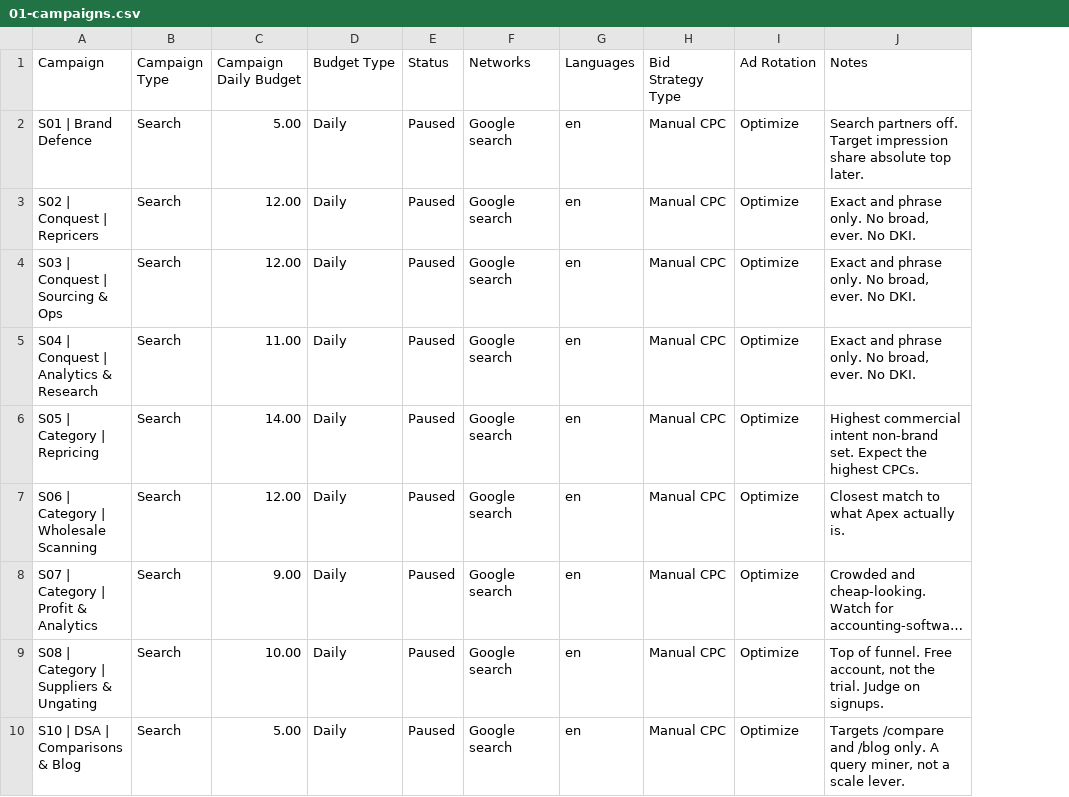
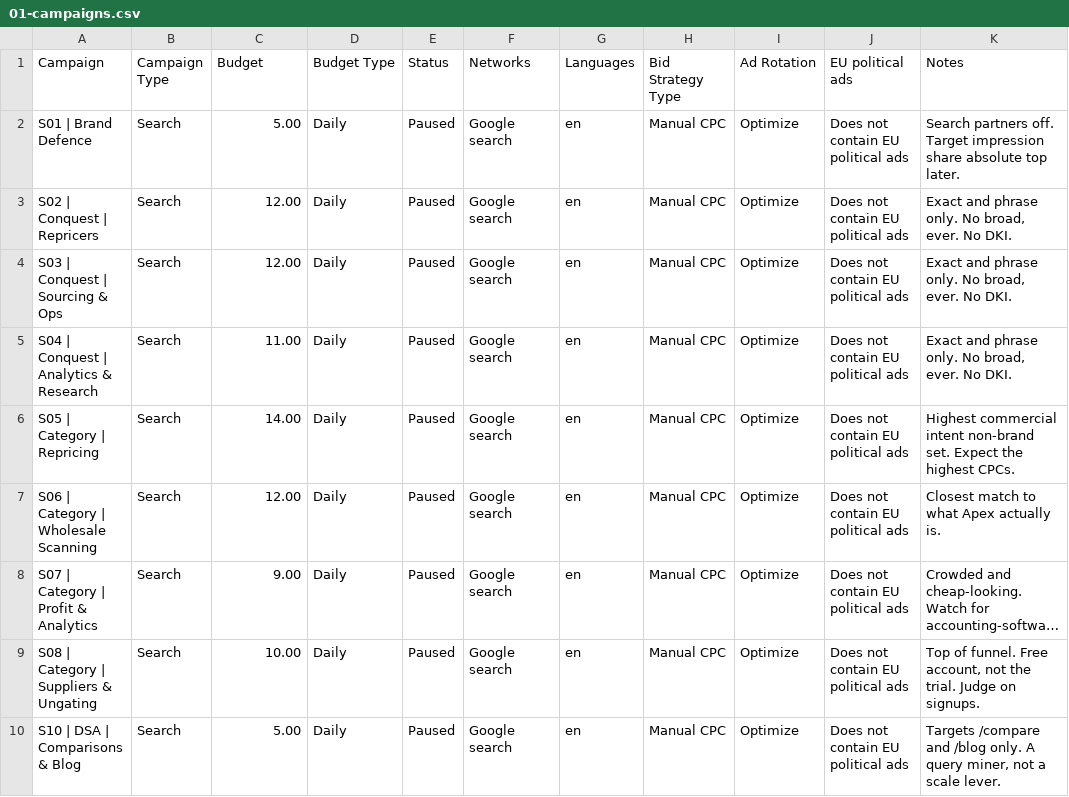
Before and after one commit to 007Commando/Claude-, a CSV file: marketing/google-ads/import/01-campaigns.csv, drawn as a sheet; long unchanged cells end in …; the diff names each change by its address in the sheet, - before the commit and + after, or states it on an @@ line.

```diff
--- a/marketing/google-ads/import/01-campaigns.csv
+++ b/marketing/google-ads/import/01-campaigns.csv
+column J (EU political ads), rows 2-10: all Does not contain EU political ads
-C1: Campaign Daily Budget
+C1: Budget
```
Also changed, not shown: 1 other file.
